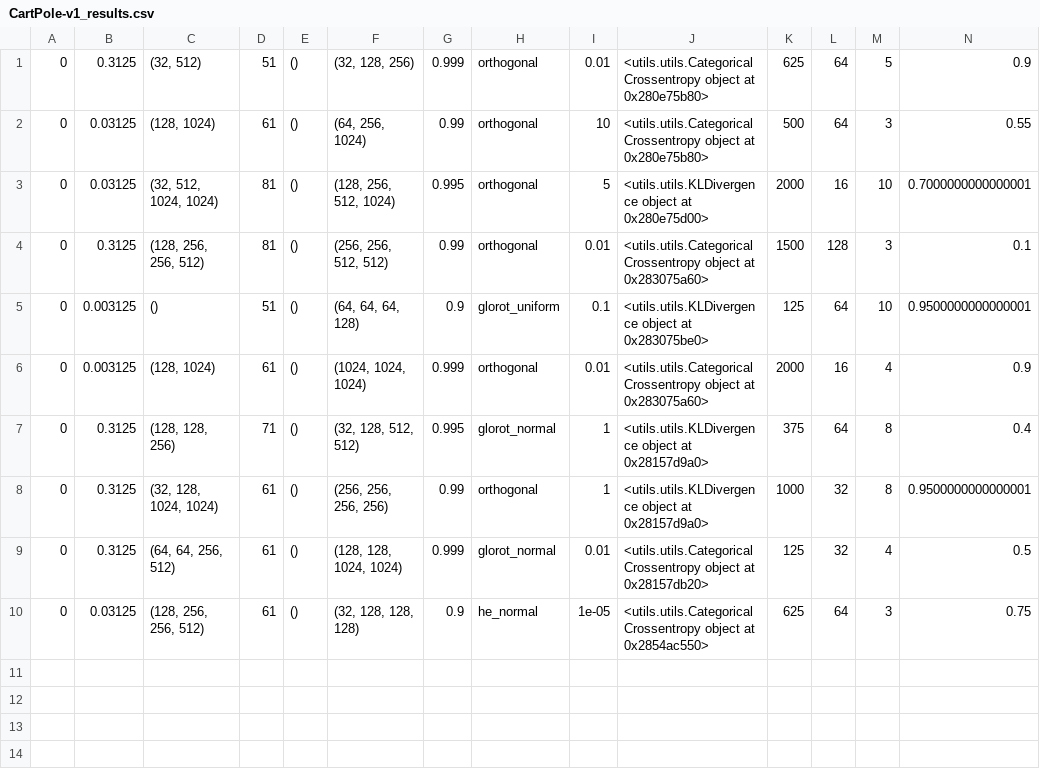
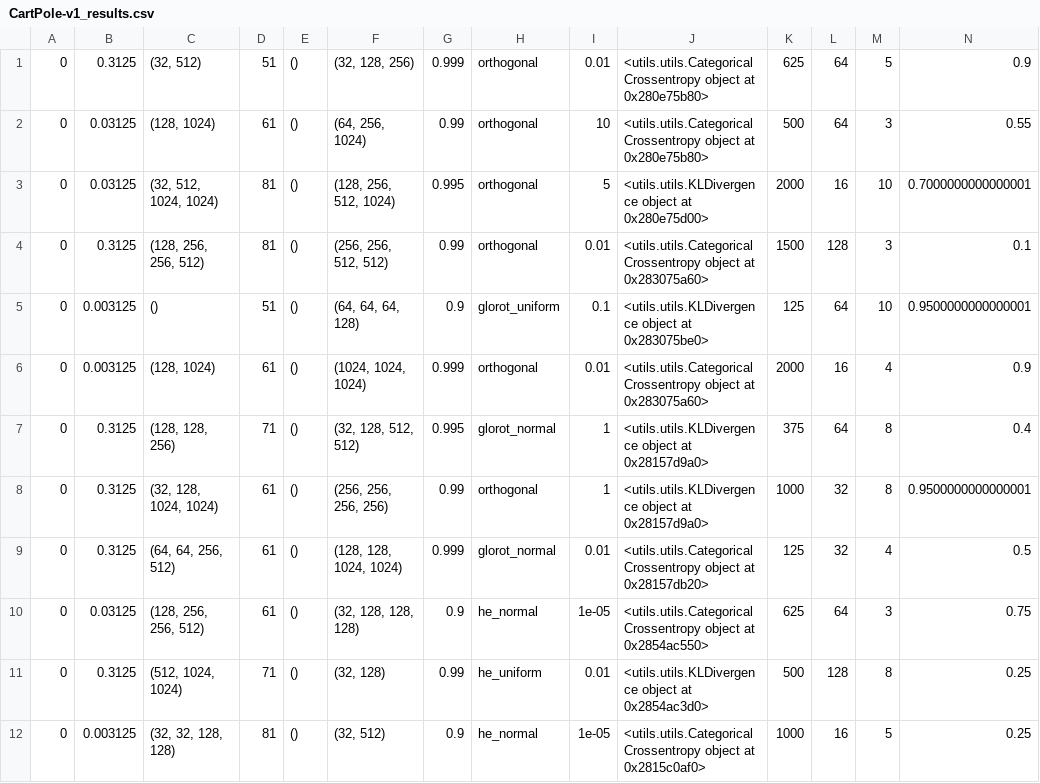
Before and after one commit to epicgamer17/rl-research, a CSV file: dqn/rainbow/CartPole-v1_results.csv, drawn as a sheet; only a part is shown; rows hold the shown columns only; the diff names each change by its address in the sheet, - before the commit and + after, or states it on an @@ line.

```diff
--- a/dqn/rainbow/CartPole-v1_results.csv
+++ b/dqn/rainbow/CartPole-v1_results.csv
+row 11: 0 | 0.3125 | (512, 1024, 1024) | 71 | () | (32, 128) | 0.99 | he_uniform | 0.01 | <utils.utils.KLDivergence object at 0x2854ac3d0> | 500 | 128 | 8 | 0.25
+row 12: 0 | 0.003125 | (32, 32, 128, 128) | 81 | () | (32, 512) | 0.9 | he_normal | 1e-05 | <utils.utils.CategoricalCrossentropy object at 0x2815c0af0> | 1000 | 16 | 5 | 0.25
```
Also changed, not shown: 2 other files.
